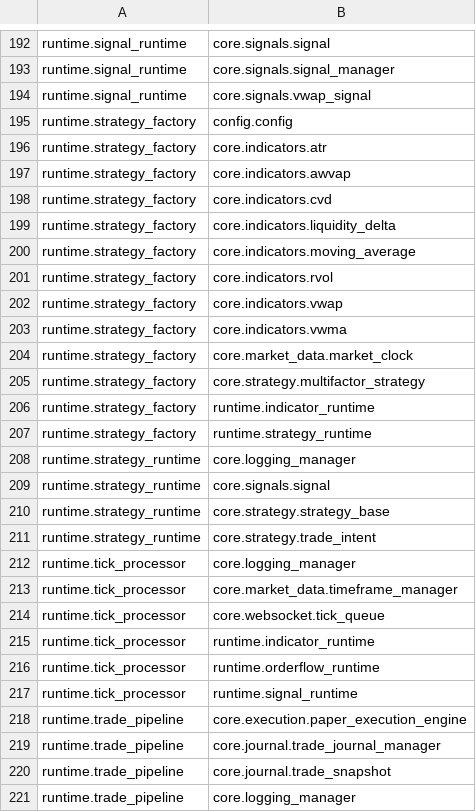
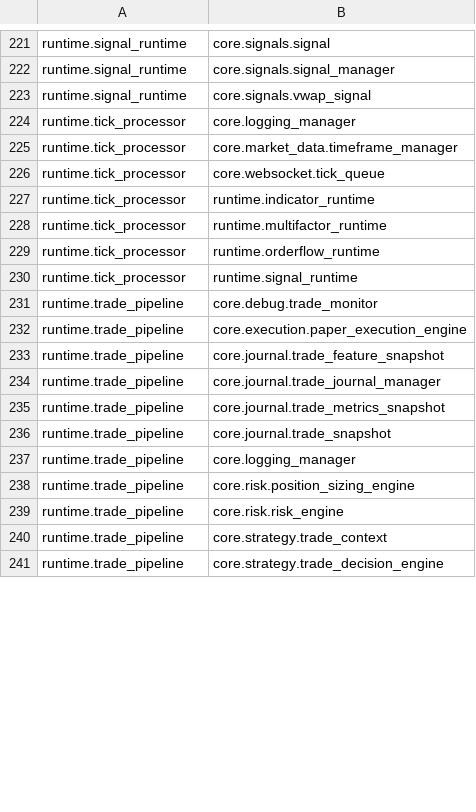
Before and after one commit to tb33296/---2026-05-27-TRADING-STOCKS, a CSV file: _Dependency_Report/import_summary.csv, drawn as a sheet; only a part is shown, gaps mark what is left out; the shorter side is filled out with more unchanged rows; the diff covers the shown part only.

```diff
--- a/_Dependency_Report/import_summary.csv
+++ b/_Dependency_Report/import_summary.csv
@@ -194,19 +223,2 @@ runtime.signal_runtime,core.signals.signal_manager
 runtime.signal_runtime,core.signals.vwap_signal
-runtime.strategy_factory,config.config
-runtime.strategy_factory,core.indicators.atr
-runtime.strategy_factory,core.indicators.awvap
-runtime.strategy_factory,core.indicators.cvd
-runtime.strategy_factory,core.indicators.liquidity_delta
-runtime.strategy_factory,core.indicators.moving_average
-runtime.strategy_factory,core.indicators.rvol
-runtime.strategy_factory,core.indicators.vwap
-runtime.strategy_factory,core.indicators.vwma
-runtime.strategy_factory,core.market_data.market_clock
-runtime.strategy_factory,core.strategy.multifactor_strategy
-runtime.strategy_factory,runtime.indicator_runtime
-runtime.strategy_factory,runtime.strategy_runtime
-runtime.strategy_runtime,core.logging_manager
-runtime.strategy_runtime,core.signals.signal
-runtime.strategy_runtime,core.strategy.strategy_base
-runtime.strategy_runtime,core.strategy.trade_intent
 runtime.tick_processor,core.logging_manager
@@ -215,6 +227,10 @@ runtime.tick_processor,core.websocket.tick_queue
 runtime.tick_processor,runtime.indicator_runtime
+runtime.tick_processor,runtime.multifactor_runtime
 runtime.tick_processor,runtime.orderflow_runtime
 runtime.tick_processor,runtime.signal_runtime
+runtime.trade_pipeline,core.debug.trade_monitor
 runtime.trade_pipeline,core.execution.paper_execution_engine
+runtime.trade_pipeline,core.journal.trade_feature_snapshot
 runtime.trade_pipeline,core.journal.trade_journal_manager
+runtime.trade_pipeline,core.journal.trade_metrics_snapshot
 runtime.trade_pipeline,core.journal.trade_snapshot
```
Also changed, not shown: 61 added rows, 15 removed rows and 1 edited cell elsewhere in this file, _Dependency_Report/reverse_dependencies.csv, 46 other files.
